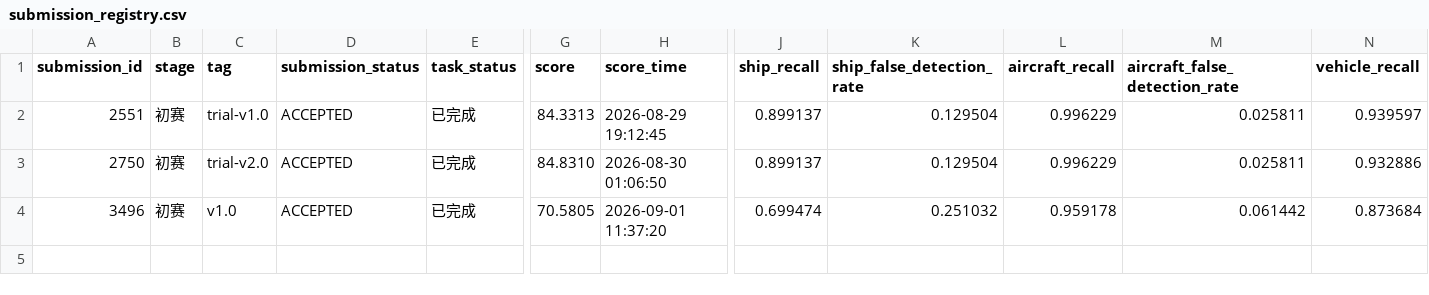
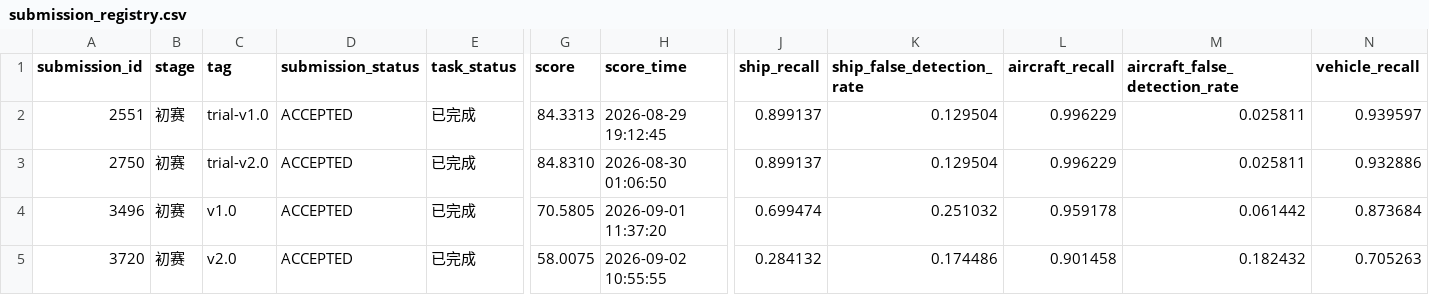
Before and after one commit to WHGD666/weixing, a CSV file: shiyan/experiments/registry/submission_registry.csv, drawn as a sheet; only a part is shown, gaps mark what is left out; rows hold the shown columns only; the diff names each change by its address in the sheet, - before the commit and + after, or states it on an @@ line.

```diff
--- a/shiyan/experiments/registry/submission_registry.csv
+++ b/shiyan/experiments/registry/submission_registry.csv
+row 5: 3720 | 初赛 | v2.0 | ACCEPTED | 已完成 | 58.0075 | 2026-09-02 10:55:55 | 0.284132 | 0.174486 | 0.901458 | 0.182432 | 0.705263
```
Also changed, not shown: shiyan/experiments/registry/run_registry.csv, 3 other files.
